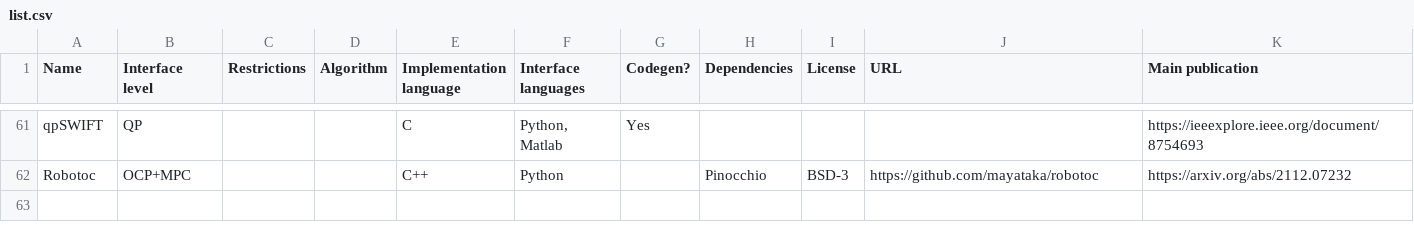
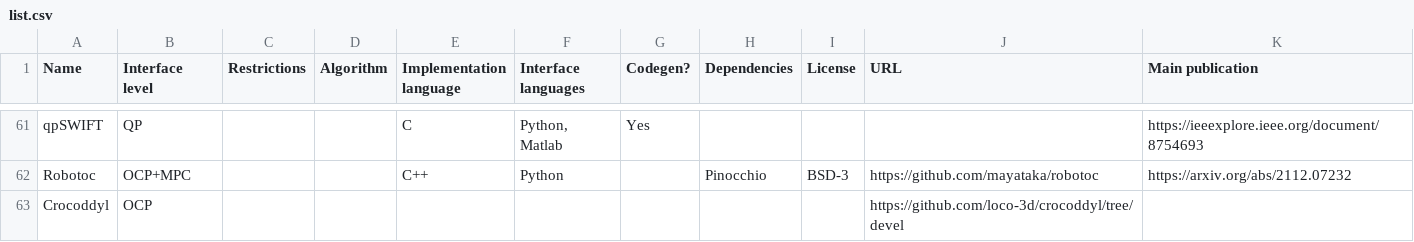
Before and after one commit to meco-group/dynamic_optimization_inventory, a CSV file: list.csv, drawn as a sheet; only a part is shown, gaps mark what is left out.

Commit message:
Update list.csv

```diff
--- a/list.csv
+++ b/list.csv
@@ -63 +63,2 @@ qpSWIFT,QP,,,C,"Python, Matlab",Yes,,,,https://ieeexplore.ieee.org/document/8754
 Robotoc,"OCP+MPC",,,C++,"Python",,"Pinocchio","BSD-3",https://github.com/mayataka/robotoc,https://arxiv.org/abs/2112.07232
+Crocoddyl,OCP,,,,,,,,https://github.com/loco-3d/crocoddyl/tree/devel,
```
